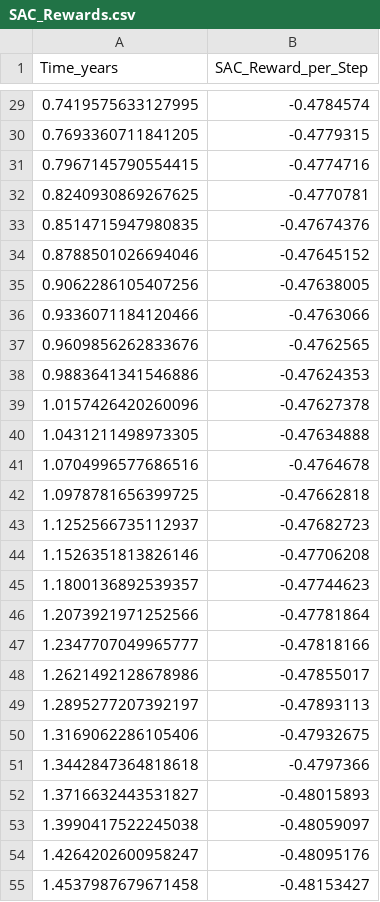
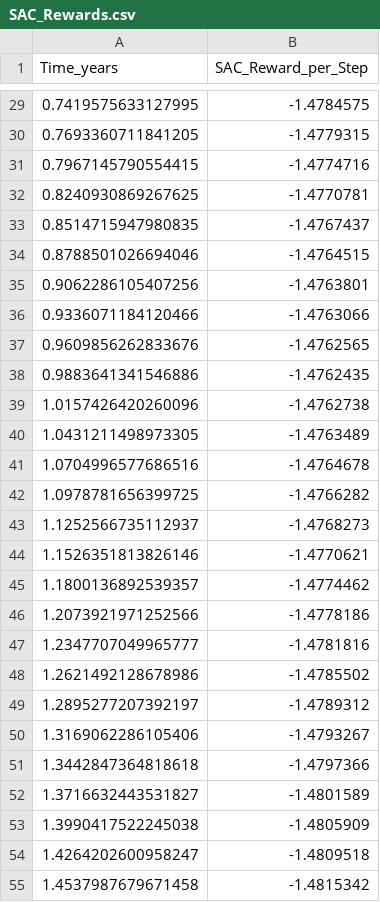
Before and after one commit to schmidt1139/astro_compass, a CSV file: data/test_data/test_TBR_polar_env/SAC_Rewards.csv, drawn as a sheet; only a part is shown, gaps mark what is left out; the diff covers the shown part only.

```diff
--- a/data/test_data/test_TBR_polar_env/SAC_Rewards.csv
+++ b/data/test_data/test_TBR_polar_env/SAC_Rewards.csv
@@ -29,27 +29,27 @@ Time_years,SAC_Reward_per_Step
-0.7419575633127995,-0.4784574
-0.7693360711841205,-0.4779315
-0.7967145790554415,-0.4774716
-0.8240930869267625,-0.4770781
-0.8514715947980835,-0.47674376
-0.8788501026694046,-0.47645152
-0.9062286105407256,-0.47638005
-0.9336071184120466,-0.4763066
-0.9609856262833676,-0.4762565
-0.9883641341546886,-0.47624353
-1.0157426420260096,-0.47627378
-1.0431211498973305,-0.47634888
-1.0704996577686516,-0.4764678
-1.0978781656399725,-0.47662818
-1.1252566735112937,-0.47682723
-1.1526351813826146,-0.47706208
-1.1800136892539357,-0.47744623
-1.2073921971252566,-0.47781864
-1.2347707049965777,-0.47818166
-1.2621492128678986,-0.47855017
-1.2895277207392197,-0.47893113
-1.3169062286105406,-0.47932675
-1.3442847364818618,-0.4797366
-1.3716632443531827,-0.48015893
-1.3990417522245038,-0.48059097
-1.4264202600958247,-0.48095176
-1.4537987679671458,-0.48153427
+0.7419575633127995,-1.4784575
+0.7693360711841205,-1.4779315
+0.7967145790554415,-1.4774716
+0.8240930869267625,-1.4770781
+0.8514715947980835,-1.4767437
+0.8788501026694046,-1.4764515
+0.9062286105407256,-1.4763801
+0.9336071184120466,-1.4763066
+0.9609856262833676,-1.4762565
+0.9883641341546886,-1.4762435
+1.0157426420260096,-1.4762738
+1.0431211498973305,-1.4763489
+1.0704996577686516,-1.4764678
+1.0978781656399725,-1.4766282
+1.1252566735112937,-1.4768273
+1.1526351813826146,-1.4770621
+1.1800136892539357,-1.4774462
+1.2073921971252566,-1.4778186
+1.2347707049965777,-1.4781816
+1.2621492128678986,-1.4785502
+1.2895277207392197,-1.4789312
+1.3169062286105406,-1.4793267
+1.3442847364818618,-1.4797366
+1.3716632443531827,-1.4801589
+1.3990417522245038,-1.4805909
+1.4264202600958247,-1.4809518
+1.4537987679671458,-1.4815342
```
Also changed, not shown: 45 edited cells elsewhere in this file, 5 other files.
